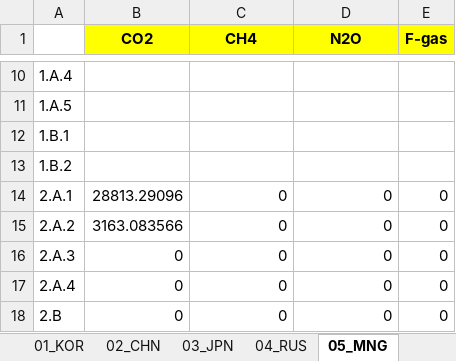
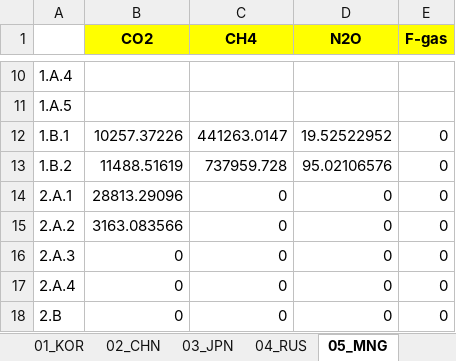
Before and after one commit to kimjintae9011/GUIDE_GLOBAL_CGE, an Excel workbook: 2.RD_CGE/Input_WEB/240522_Non-CO2_coef.xlsx, sheet 05_MNG, drawn as a sheet; only a part is shown, gaps mark what is left out; values as stored, in another font and other column widths than the file's, no borders; the diff names each change by its address in the sheet, - before the commit and + after, or states it on an @@ line.

```diff
--- a/2.RD_CGE/Input_WEB/240522_Non-CO2_coef.xlsx (sheet 05_MNG)
+++ b/2.RD_CGE/Input_WEB/240522_Non-CO2_coef.xlsx (sheet 05_MNG)
-B12 (CO2): (empty)
+B12 (CO2): 10257.37226
-C12 (CH4): (empty)
+C12 (CH4): 441263.0147
-D12 (N2O): (empty)
+D12 (N2O): 19.52522952
-E12:E13 (F-gas): (empty)
+E12:E13 (F-gas): 0
-B13 (CO2): (empty)
+B13 (CO2): 11488.51619
-C13 (CH4): (empty)
+C13 (CH4): 737959.728
-D13 (N2O): (empty)
+D13 (N2O): 95.02106576
```
Also changed, not shown: sheet 06_PRK, sheet 04_RUS, sheet 03_JPN, sheet 01_KOR, sheet 02_CHN, 2.RD_CGE/Input_w-t/Projection.xlsx, 32 other files.
